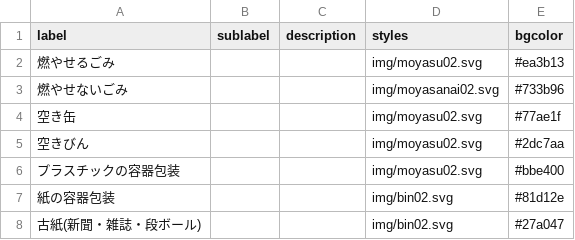
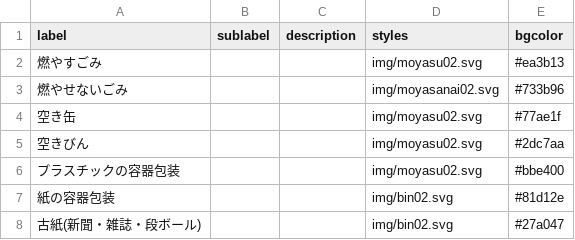
Before and after one commit to codefortoyama/5374, a CSV file: data/description.csv, drawn as a sheet.

Commit message:
Update description.csv

```diff
--- a/data/description.csv
+++ b/data/description.csv
@@ -1,3 +1,3 @@
 label,sublabel,description,styles,bgcolor
-燃やせるごみ,,,img/moyasu02.svg,#ea3b13
+燃やすごみ,,,img/moyasu02.svg,#ea3b13
 燃やせないごみ,,,img/moyasanai02.svg,#733b96
```
